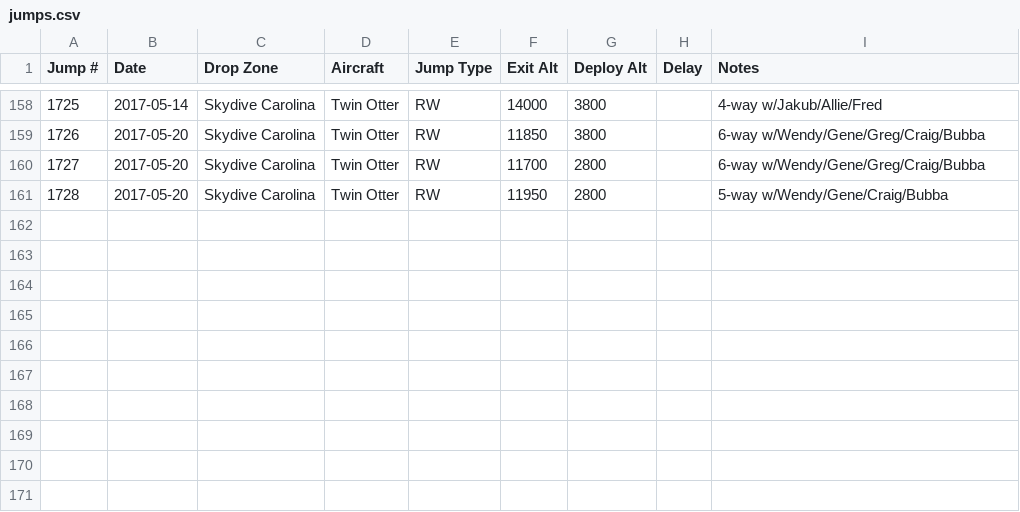
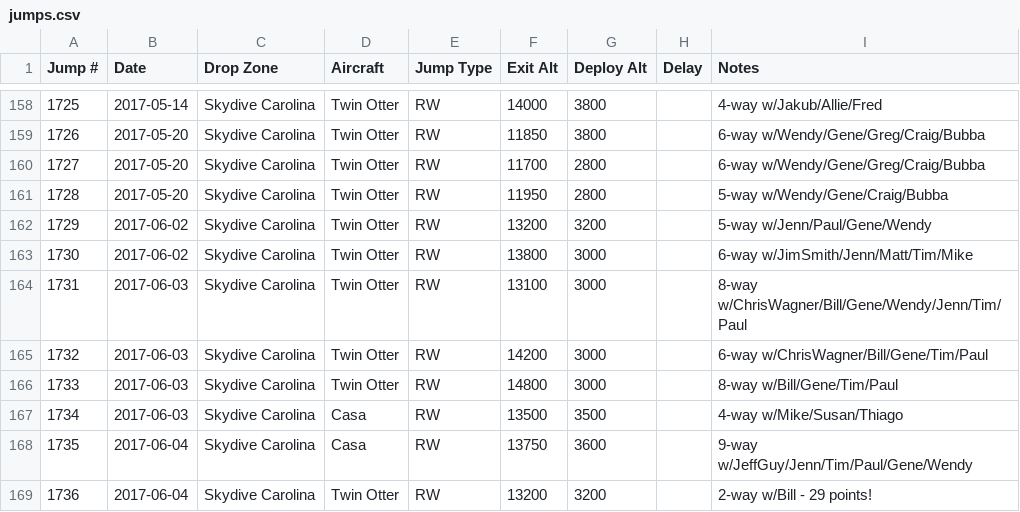
Before and after one commit to wildlava/skydive-logbook, a CSV file: jumps.csv, drawn as a sheet; only a part is shown, gaps mark what is left out.

Commit message:
Add jumps

```diff
--- a/jumps.csv
+++ b/jumps.csv
@@ -161 +161,9 @@ Jump #,Date,Drop Zone,Aircraft,Jump Type,Exit Alt,Deploy Alt,Delay,Notes
 1728,2017-05-20,Skydive Carolina,Twin Otter,RW,11950,2800,,5-way w/Wendy/Gene/Craig/Bubba
+1729,2017-06-02,Skydive Carolina,Twin Otter,RW,13200,3200,,5-way w/Jenn/Paul/Gene/Wendy
+1730,2017-06-02,Skydive Carolina,Twin Otter,RW,13800,3000,,6-way w/JimSmith/Jenn/Matt/Tim/Mike
+1731,2017-06-03,Skydive Carolina,Twin Otter,RW,13100,3000,,8-way w/ChrisWagner/Bill/Gene/Wendy/Jenn/Tim/Paul
+1732,2017-06-03,Skydive Carolina,Twin Otter,RW,14200,3000,,6-way w/ChrisWagner/Bill/Gene/Tim/Paul
+1733,2017-06-03,Skydive Carolina,Twin Otter,RW,14800,3000,,8-way w/Bill/Gene/Tim/Paul
+1734,2017-06-03,Skydive Carolina,Casa,RW,13500,3500,,4-way w/Mike/Susan/Thiago
+1735,2017-06-04,Skydive Carolina,Casa,RW,13750,3600,,9-way w/JeffGuy/Jenn/Tim/Paul/Gene/Wendy
+1736,2017-06-04,Skydive Carolina,Twin Otter,RW,13200,3200,,2-way w/Bill - 29 points!
```
